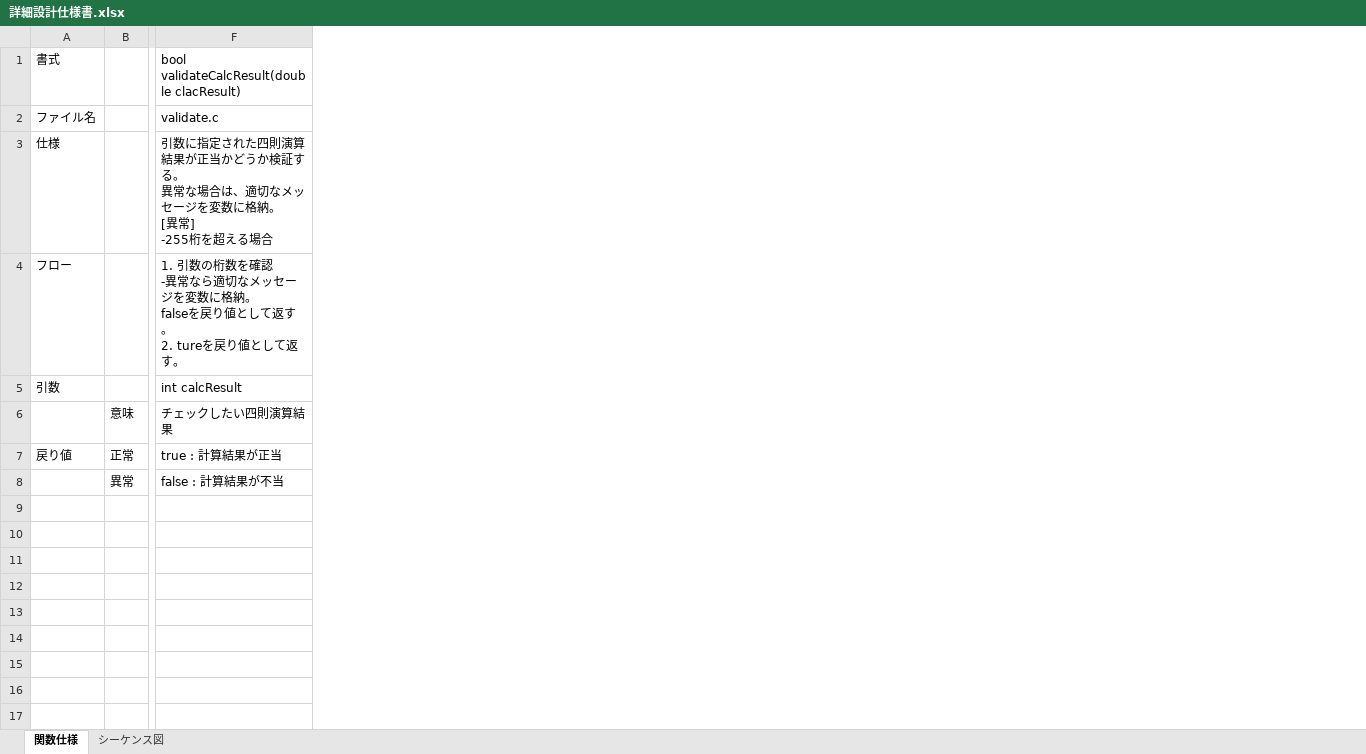
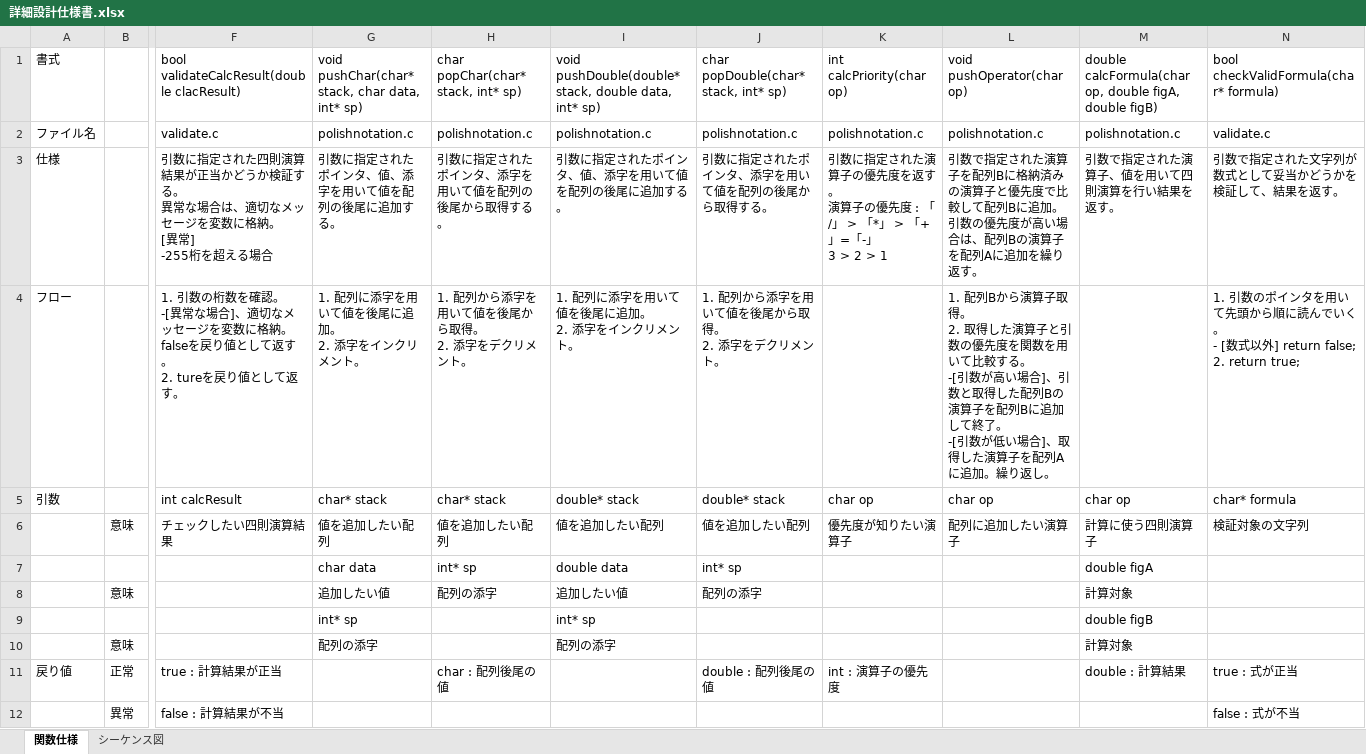
Before and after one commit to kenmotsu/Calculator, an Excel workbook: calc/doc/詳細設計仕様書.xlsx, sheet 関数仕様, drawn as a sheet; only a part is shown, gaps mark what is left out; values as stored, in another font and other column widths than the file's, no borders; rows hold the shown columns only; ↵ is a line break in a cell; the diff names each change by its address in the sheet, - before the commit and + after, or states it on an @@ line.

```diff
--- a/calc/doc/詳細設計仕様書.xlsx (sheet 関数仕様)
+++ b/calc/doc/詳細設計仕様書.xlsx (sheet 関数仕様)
+column G, rows 1-6: void pushChar(char* stack, char data, int* sp) | polishnotation.c | 引数に指定されたポインタ、値、添字を用いて値を配列の後尾に追加する。 | 1. 配列に添字を用いて値を後尾に追加。 ↵ 2. 添字をインクリメント。 | char* stack | 値を追加したい配列
+column H, rows 1-6: char popChar(char* stack, int* sp) | polishnotation.c | 引数に指定されたポインタ、添字を用いて値を配列の後尾から取得する。 | 1. 配列から添字を用いて値を後尾から取得。 ↵ 2. 添字をデクリメント。 | char* stack | 値を追加したい配列; row 11: char : 配列後尾の値
+column I, rows 1-6: void pushDouble(double* stack, double data, int* sp) | polishnotation.c | 引数に指定されたポインタ、値、添字を用いて値を配列の後尾に追加する。 | 1. 配列に添字を用いて値を後尾に追加。 ↵ 2. 添字をインクリメント。 | double* stack | 値を追加したい配列
+column J, rows 1-6: char popDouble(char* stack, int* sp) | polishnotation.c | 引数に指定されたポインタ、添字を用いて値を配列の後尾から取得する。 | 1. 配列から添字を用いて値を後尾から取得。 ↵ 2. 添字をデクリメント。 | double* stack | 値を追加したい配列; row 11: double : 配列後尾の値
+column K, rows 1-6: int calcPriority(char op) | polishnotation.c | 引数に指定された演算子の優先度を返す。 ↵ 演算子の優先度 : 「/」 > 「*」 > 「+」=「-」 ↵ 3 > 2 > 1 |  | char op | 優先度が知りたい演算子; row 11: int : 演算子の優先度
+column L, rows 1-6: void pushOperator(char op) | polishnotation.c | 引数で指定された演算子を配列Bに格納済みの演算子と優先度で比較して配列Bに追加。 ↵ 引数の優先度が高い場合は、配列Bの演算子を配列Aに追加を繰り返す。 | 1. 配列Bから演算子取得。 ↵ 2. 取得した演算子と引数の優先度を関数を用いて比較する。 ↵ -[引数が高い場合]、引数と取得した配列Bの演算子を配列Bに追加して終了。 ↵ -[引数が低い場合]、取得した演算子を配列Aに追加。繰り返し。 | char op | 配列に追加したい演算子
+column M, rows 1-6: double calcFormula(char op, double figA, double figB) | polishnotation.c | 引数で指定された演算子、値を用いて四則演算を行い結果を返す。 |  | char op | 計算に使う四則演算子; row 11: double : 計算結果
+column N, rows 1-6: bool checkValidFormula(char* formula) | validate.c | 引数で指定された文字列が数式として妥当かどうかを検証して、結果を返す。 | 1. 引数のポインタを用いて先頭から順に読んでいく。 ↵ - [数式以外] return false; ↵ 2. return true; | char* formula | 検証対象の文字列; rows 11-12: true : 式が正当 | false : 式が不当
-F4: …数を確認 ↵ -異常なら適切なメ…
+F4: …数を確認。 ↵ -[異常な場合]、適切なメ…
+row 7:  |  |  | char data | int* sp | double data | int* sp |  |  | double figA
+row 8:  | 意味 |  | 追加したい値 | 配列の添字 | 追加したい値 | 配列の添字 |  |  | 計算対象
+row 9:  |  |  | int* sp |  | int* sp |  |  |  | double figB
+row 10:  | 意味 |  | 配列の添字 |  | 配列の添字 |  |  |  | 計算対象
```
Also changed, not shown: 7 other files.
